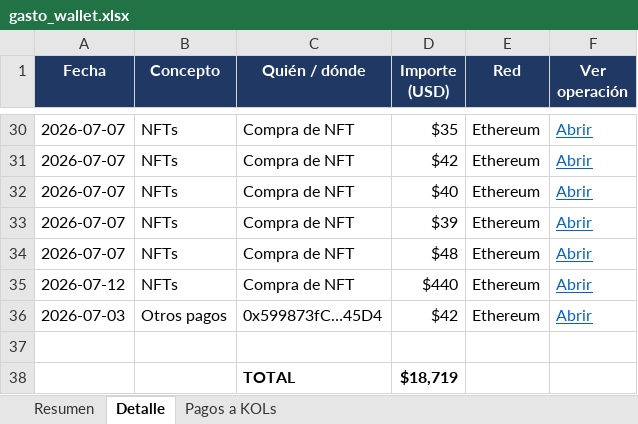
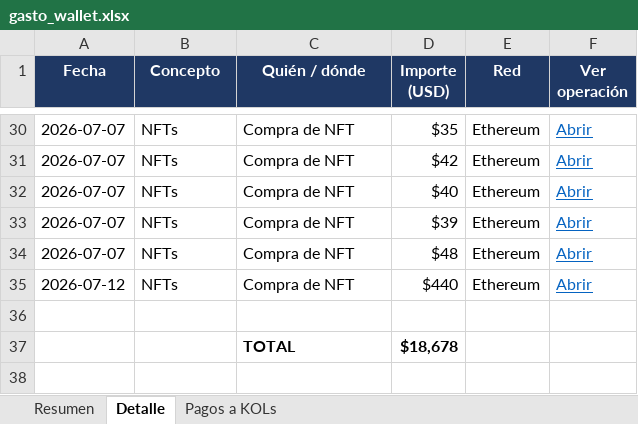
Before and after one commit to sergiogenlayer/predictionmarket, an Excel workbook: informe/gasto_wallet.xlsx, sheet Detalle, drawn as a sheet; only a part is shown, gaps mark what is left out; values as stored, in another font and other column widths than the file's, no borders; removed rows and columns are numbered as before the commit, all else as after; the diff names each change by its address in the sheet, - before the commit and + after, or states it on an @@ line.

```diff
--- a/informe/gasto_wallet.xlsx (sheet Detalle)
+++ b/informe/gasto_wallet.xlsx (sheet Detalle)
-row 36: 2026-07-03 | Otros pagos | 0x599873fC…45D4 | $42 | Ethereum | Abrir
-D37 (Importe (USD)): $18,719
+D37 (Importe (USD)): $18,678
```
Also changed, not shown: sheet Resumen, charts or pictures.
